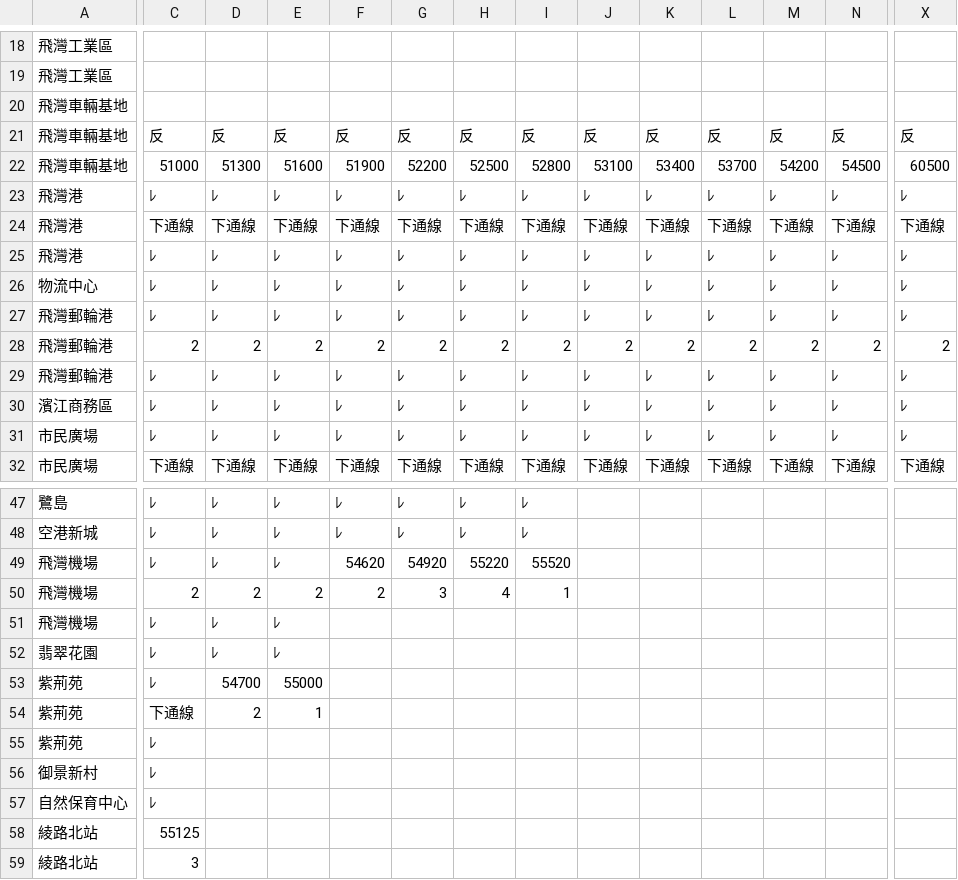
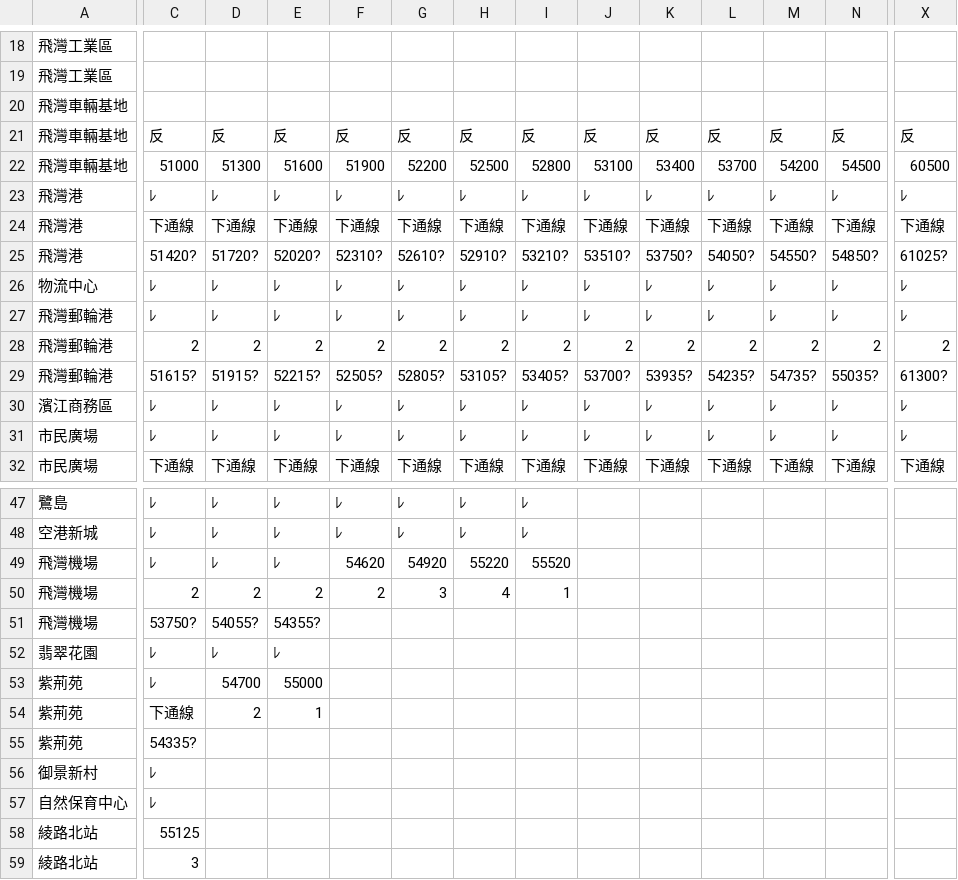
Before and after one commit to faiwanrailway/faiwan, a CSV file: 下行假日.csv, drawn as a sheet; only a part is shown, gaps mark what is left out; the diff covers the shown part only; the diff names each change by its address in the sheet, - before the commit and + after, or states it on an @@ line.

```diff
--- a/下行假日.csv
+++ b/下行假日.csv
-C25: ﾚ
+C25: 51420?
-D25: ﾚ
+D25: 51720?
-E25: ﾚ
+E25: 52020?
-F25: ﾚ
+F25: 52310?
-G25: ﾚ
+G25: 52610?
-H25: ﾚ
+H25: 52910?
-I25: ﾚ
+I25: 53210?
-J25: ﾚ
+J25: 53510?
-K25: ﾚ
+K25: 53750?
-L25: ﾚ
+L25: 54050?
-M25: ﾚ
+M25: 54550?
-N25: ﾚ
+N25: 54850?
-X25: ﾚ
+X25: 61025?
-C29: ﾚ
+C29: 51615?
-D29: ﾚ
+D29: 51915?
-E29: ﾚ
+E29: 52215?
-F29: ﾚ
+F29: 52505?
-G29: ﾚ
+G29: 52805?
-H29: ﾚ
+H29: 53105?
-I29: ﾚ
+I29: 53405?
-J29: ﾚ
+J29: 53700?
-K29: ﾚ
+K29: 53935?
-L29: ﾚ
+L29: 54235?
-M29: ﾚ
+M29: 54735?
-N29: ﾚ
+N29: 55035?
-X29: ﾚ
+X29: 61300?
-C51: ﾚ
+C51: 53750?
-D51: ﾚ
+D51: 54055?
-E51: ﾚ
+E51: 54355?
-C55: ﾚ
+C55: 54335?
```
Also changed, not shown: 52 edited cells elsewhere in this file, 上行假日.csv, 上行平日.csv, 10 other files.
